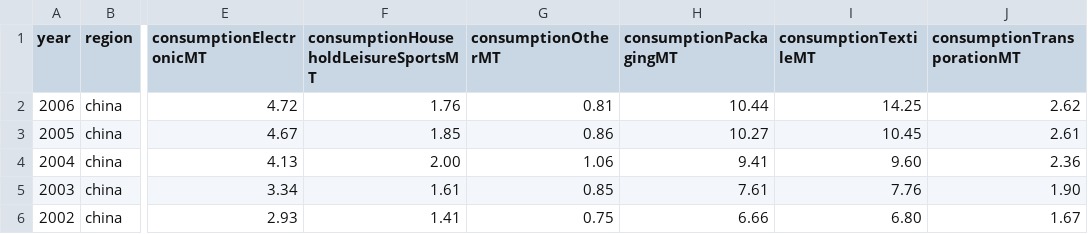
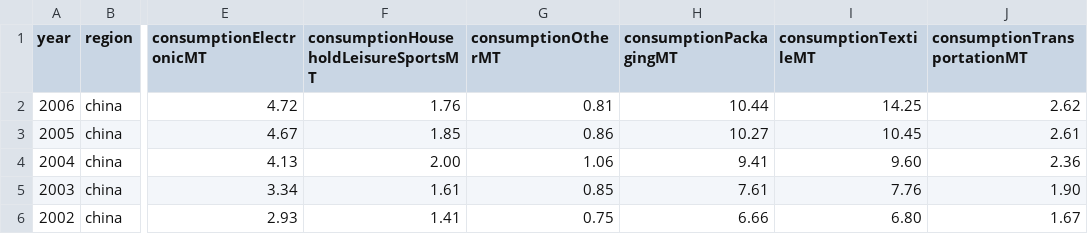
Before and after one commit to SchmidtDSE/plastics-pipeline, a CSV file: data/23_historic.csv, drawn as a sheet; only a part is shown, gaps mark what is left out; the diff names each change by its address in the sheet, - before the commit and + after, or states it on an @@ line.

Commit message:
Fix transporation typo.
Closes #38.

Related to https://github.com/SchmidtDSE/plastics-prototype/issues/265

```diff
--- a/data/23_historic.csv
+++ b/data/23_historic.csv
-J1: consumptionTransporationMT
+J1: consumptionTransportationMT
```
Also changed, not shown: 13 other files.
